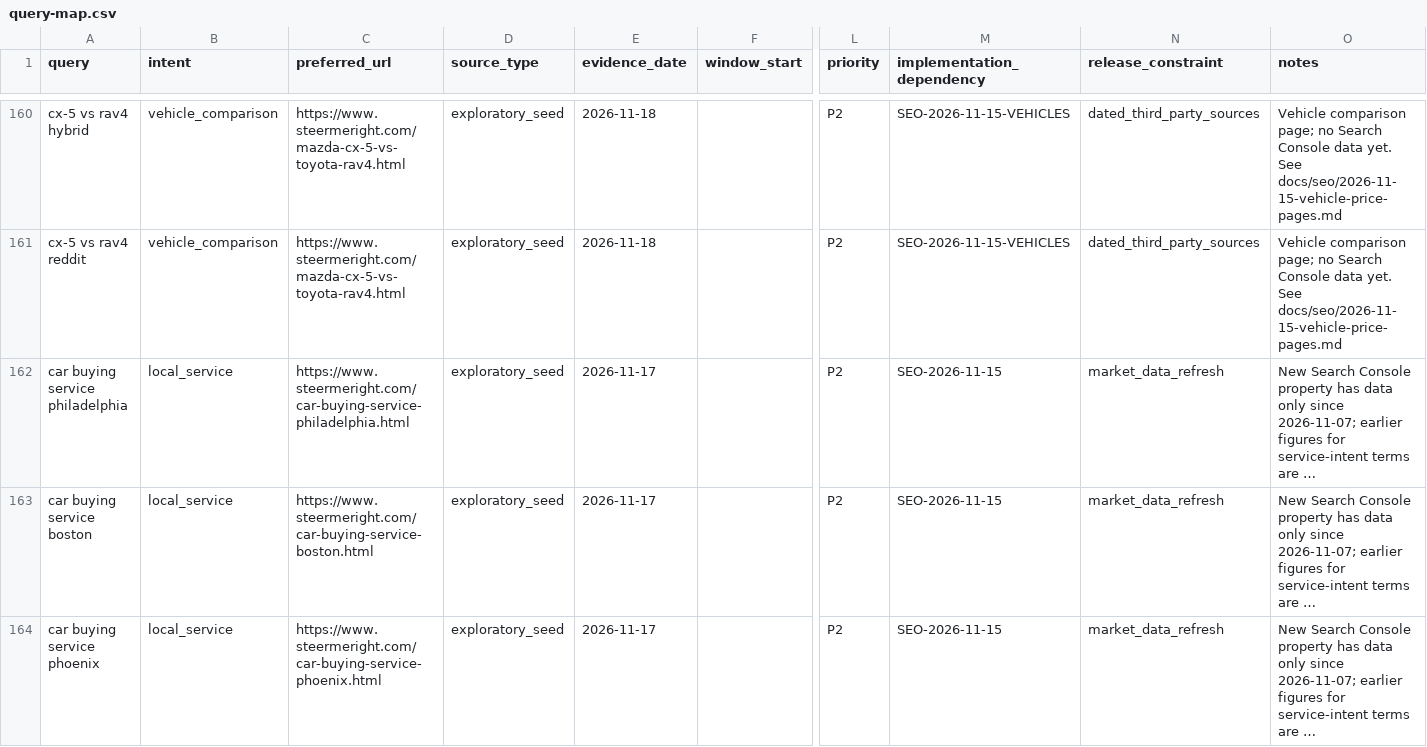
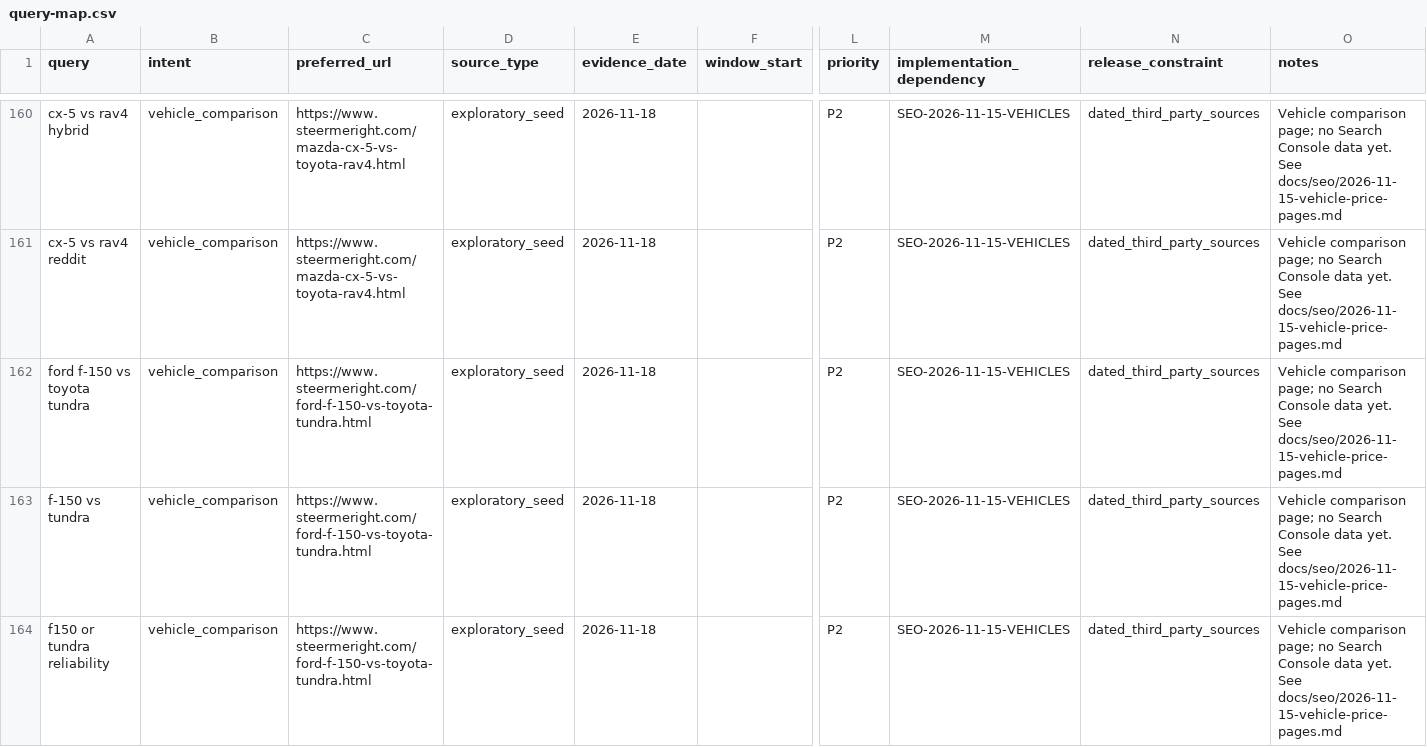
Before and after one commit to m1jenkins/Barton, a CSV file: docs/seo-execution/query-map.csv, drawn as a sheet; only a part is shown, gaps mark what is left out; the shorter side is filled out with more unchanged rows; long unchanged cells end in …; rows hold the shown columns only; the diff covers the shown part only; the diff names each change by its address in the sheet, - before the commit and + after, or states it on an @@ line.

```diff
--- a/docs/seo-execution/query-map.csv
+++ b/docs/seo-execution/query-map.csv
+row 162: ford f-150 vs toyota tundra | vehicle_comparison | https://www.steermeright.com/ford-f-150-vs-toyota-tundra.html | exploratory_seed | 2026-11-18 |  | P2 | SEO-2026-11-15-VEHICLES | dated_third_party_sources | Vehicle comparison page; no Search Console data yet. See docs/seo/2026-11-15-vehicle-price-pages.md
+row 163: f-150 vs tundra | vehicle_comparison | https://www.steermeright.com/ford-f-150-vs-toyota-tundra.html | exploratory_seed | 2026-11-18 |  | P2 | SEO-2026-11-15-VEHICLES | dated_third_party_sources | Vehicle comparison page; no Search Console data yet. See docs/seo/2026-11-15-vehicle-price-pages.md
+row 164: f150 or tundra reliability | vehicle_comparison | https://www.steermeright.com/ford-f-150-vs-toyota-tundra.html | exploratory_seed | 2026-11-18 |  | P2 | SEO-2026-11-15-VEHICLES | dated_third_party_sources | Vehicle comparison page; no Search Console data yet. See docs/seo/2026-11-15-vehicle-price-pages.md
```
Also changed, not shown: 2 added rows elsewhere in this file, data/content-inventory.csv, 12 other files.
